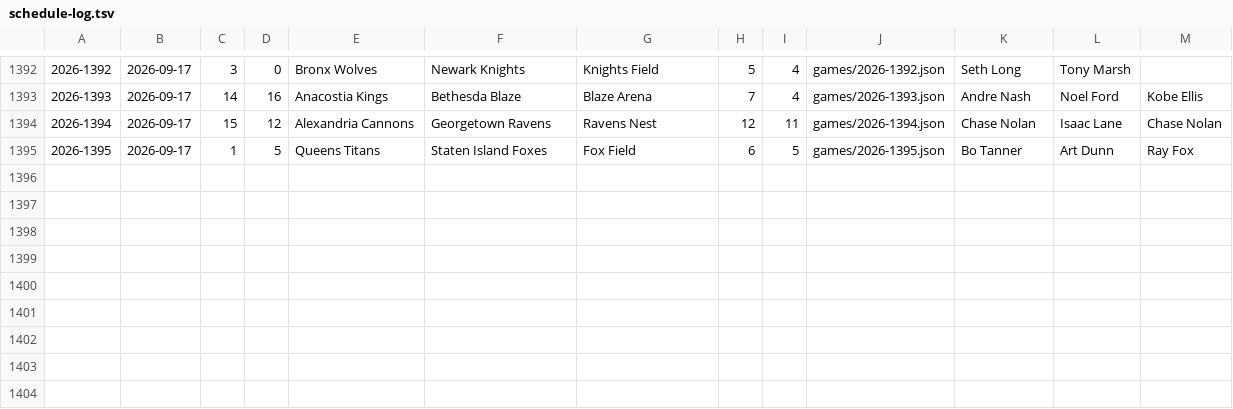
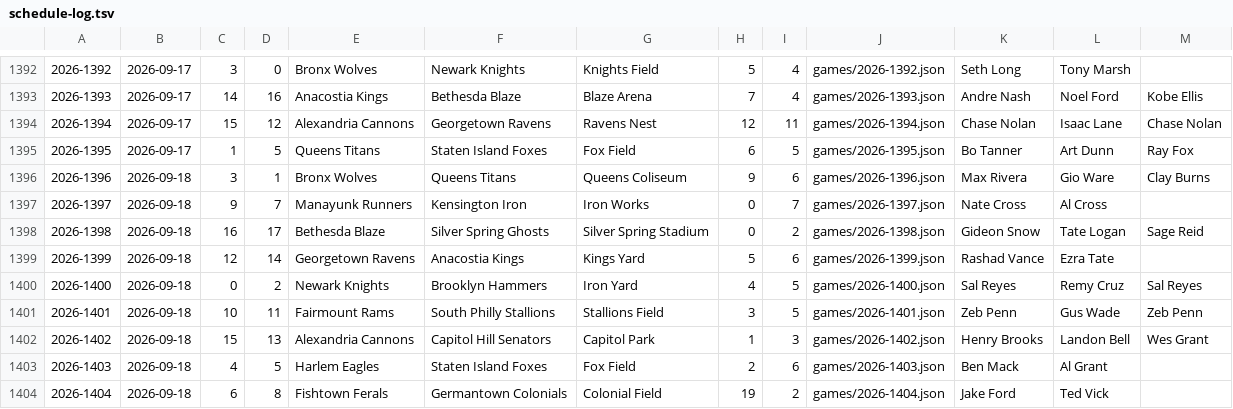
Before and after one commit to Jojicoder/Jojistats-app, a TSV file: public/jbl/seasons/2026/schedule-log.tsv, drawn as a sheet; only a part is shown, gaps mark what is left out.

```diff
--- a/public/jbl/seasons/2026/schedule-log.tsv
+++ b/public/jbl/seasons/2026/schedule-log.tsv
@@ -1395 +1395,10 @@
 2026-1395	2026-09-17	1	5	Queens Titans	Staten Island Foxes	Fox Field	6	5	games/2026-1395.json	Bo Tanner	Art Dunn	Ray Fox
+2026-1396	2026-09-18	3	1	Bronx Wolves	Queens Titans	Queens Coliseum	9	6	games/2026-1396.json	Max Rivera	Gio Ware	Clay Burns
+2026-1397	2026-09-18	9	7	Manayunk Runners	Kensington Iron	Iron Works	0	7	games/2026-1397.json	Nate Cross	Al Cross	
+2026-1398	2026-09-18	16	17	Bethesda Blaze	Silver Spring Ghosts	Silver Spring Stadium	0	2	games/2026-1398.json	Gideon Snow	Tate Logan	Sage Reid
+2026-1399	2026-09-18	12	14	Georgetown Ravens	Anacostia Kings	Kings Yard	5	6	games/2026-1399.json	Rashad Vance	Ezra Tate	
+2026-1400	2026-09-18	0	2	Newark Knights	Brooklyn Hammers	Iron Yard	4	5	games/2026-1400.json	Sal Reyes	Remy Cruz	Sal Reyes
+2026-1401	2026-09-18	10	11	Fairmount Rams	South Philly Stallions	Stallions Field	3	5	games/2026-1401.json	Zeb Penn	Gus Wade	Zeb Penn
+2026-1402	2026-09-18	15	13	Alexandria Cannons	Capitol Hill Senators	Capitol Park	1	3	games/2026-1402.json	Henry Brooks	Landon Bell	Wes Grant
+2026-1403	2026-09-18	4	5	Harlem Eagles	Staten Island Foxes	Fox Field	2	6	games/2026-1403.json	Ben Mack	Al Grant	
+2026-1404	2026-09-18	6	8	Fishtown Ferals	Germantown Colonials	Colonial Field	19	2	games/2026-1404.json	Jake Ford	Ted Vick	
```
Also changed, not shown: 11 other files.
